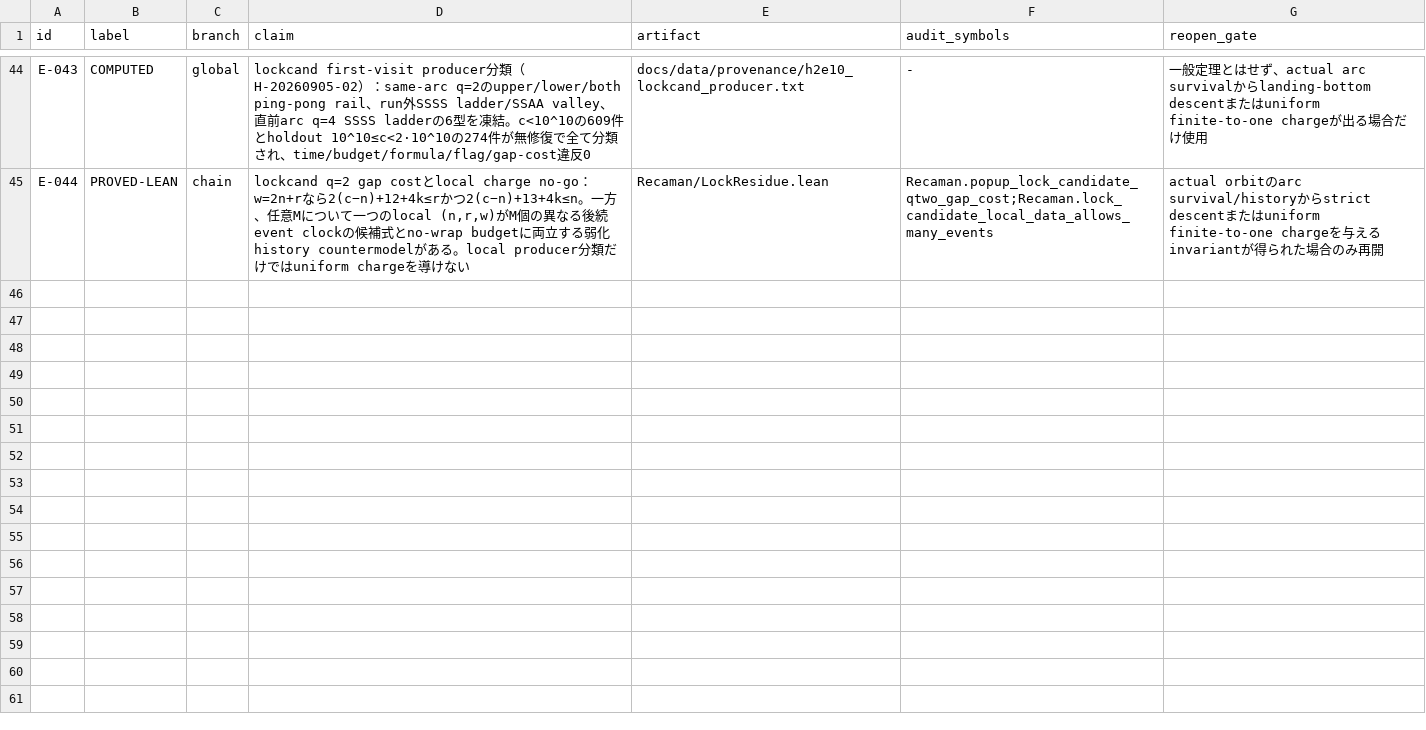
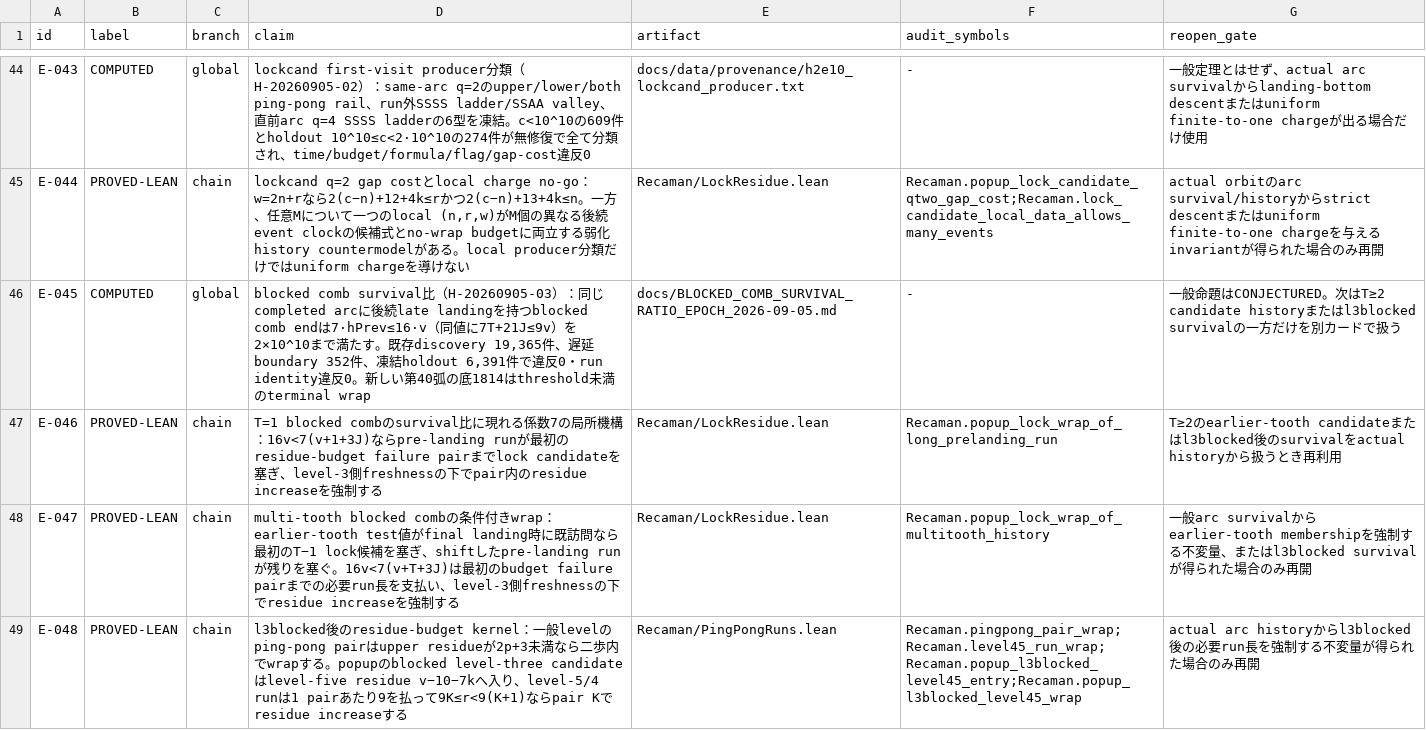
Before and after one commit to hirokidaichi/recaman-lean-research, a TSV file: docs/EVIDENCE_REGISTRY.tsv, drawn as a sheet; only a part is shown, gaps mark what is left out; the diff covers the shown part only.

Commit message:
research: record phase survival and capacity audit

```diff
--- a/docs/EVIDENCE_REGISTRY.tsv
+++ b/docs/EVIDENCE_REGISTRY.tsv
@@ -45 +45,5 @@ E-043	COMPUTED	global	lockcand first-visit producer分類（H-20260905-02）：s
 E-044	PROVED-LEAN	chain	lockcand q=2 gap costとlocal charge no-go：w=2n+rなら2(c−n)+12+4k≤rかつ2(c−n)+13+4k≤n。一方、任意Mについて一つのlocal (n,r,w)がM個の異なる後続event clockの候補式とno-wrap budgetに両立する弱化history countermodelがある。local producer分類だけではuniform chargeを導けない	Recaman/LockResidue.lean	Recaman.popup_lock_candidate_qtwo_gap_cost;Recaman.lock_candidate_local_data_allows_many_events	actual orbitのarc survival/historyからstrict descentまたはuniform finite-to-one chargeを与えるinvariantが得られた場合のみ再開
+E-045	COMPUTED	global	blocked comb survival比（H-20260905-03）：同じcompleted arcに後続late landingを持つblocked comb endは7·hPrev≤16·v（同値に7T+21J≤9v）を2×10^10まで満たす。既存discovery 19,365件、遅延boundary 352件、凍結holdout 6,391件で違反0・run identity違反0。新しい第40弧の底1814はthreshold未満のterminal wrap	docs/BLOCKED_COMB_SURVIVAL_RATIO_EPOCH_2026-09-05.md	-	一般命題はCONJECTURED。次はT≥2 candidate historyまたはl3blocked survivalの一方だけを別カードで扱う
+E-046	PROVED-LEAN	chain	T=1 blocked combのsurvival比に現れる係数7の局所機構：16v<7(v+1+3J)ならpre-landing runが最初のresidue-budget failure pairまでlock candidateを塞ぎ、level-3側freshnessの下でpair内のresidue increaseを強制する	Recaman/LockResidue.lean	Recaman.popup_lock_wrap_of_long_prelanding_run	T≥2のearlier-tooth candidateまたはl3blocked後のsurvivalをactual historyから扱うとき再利用
+E-047	PROVED-LEAN	chain	multi-tooth blocked combの条件付きwrap：earlier-tooth test値がfinal landing時に既訪問なら最初のT−1 lock候補を塞ぎ、shiftしたpre-landing runが残りを塞ぐ。16v<7(v+T+3J)は最初のbudget failure pairまでの必要run長を支払い、level-3側freshnessの下でresidue increaseを強制する	Recaman/LockResidue.lean	Recaman.popup_lock_wrap_of_multitooth_history	一般arc survivalからearlier-tooth membershipを強制する不変量、またはl3blocked survivalが得られた場合のみ再開
+E-048	PROVED-LEAN	chain	l3blocked後のresidue-budget kernel：一般levelのping-pong pairはupper residueが2p+3未満なら二歩内でwrapする。popupのblocked level-three candidateはlevel-five residue v−10−7kへ入り、level-5/4 runは1 pairあたり9を払って9K≤r<9(K+1)ならpair Kでresidue increaseする	Recaman/PingPongRuns.lean	Recaman.pingpong_pair_wrap;Recaman.level45_run_wrap;Recaman.popup_l3blocked_level45_entry;Recaman.popup_l3blocked_level45_wrap	actual arc historyからl3blocked後の必要run長を強制する不変量が得られた場合のみ再開
```
Also changed, not shown: 3 added rows elsewhere in this file, 23 other files.
